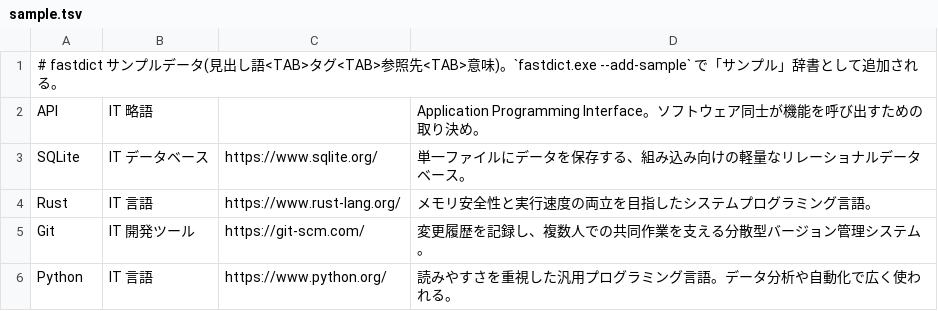
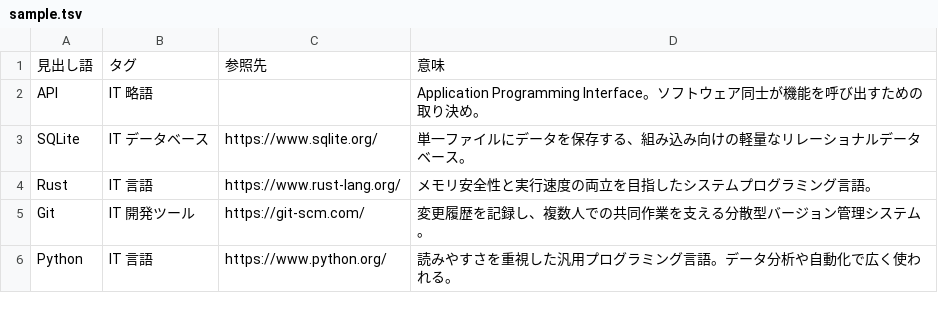
Before and after one commit to ParticlePudding/MyDictionary, a TSV file: fastdict/sample/sample.tsv, drawn as a sheet; only a part is shown.

```diff
--- a/fastdict/sample/sample.tsv
+++ b/fastdict/sample/sample.tsv
@@ -1,2 +1,2 @@
-# fastdict サンプルデータ(見出し語<TAB>タグ<TAB>参照先<TAB>意味)。`fastdict.exe --add-sample` で「サンプル」辞書として追加される。
+見出し語	タグ	参照先	意味
 API	IT 略語		Application Programming Interface。ソフトウェア同士が機能を呼び出すための取り決め。
```
Also changed, not shown: 9 other files.
